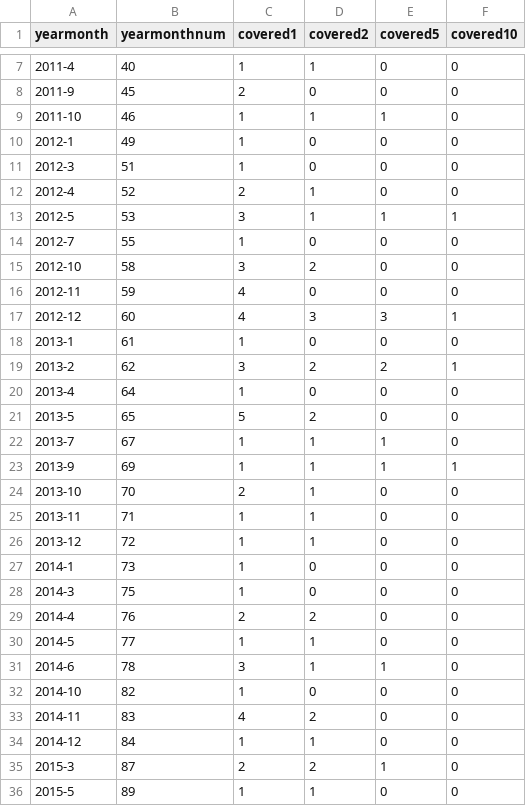
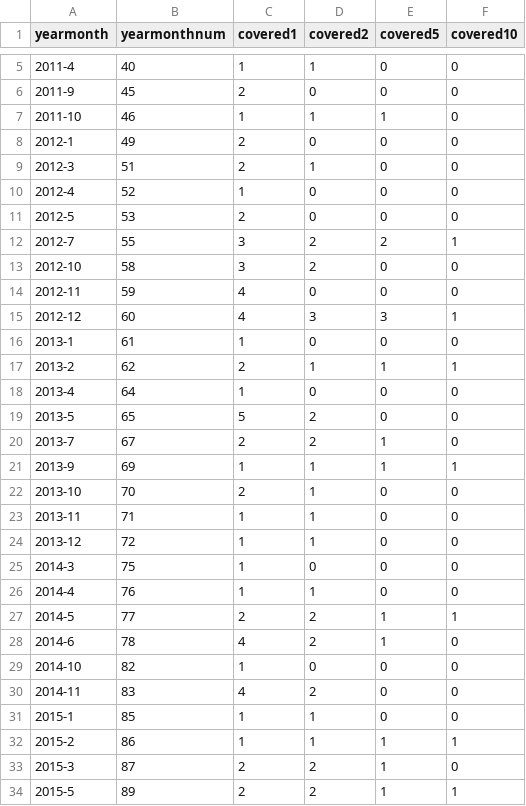
Before and after one commit to zalsader/fsquestions, a CSV file: scripts/csv/1-3-coveragebytime.csv, drawn as a sheet; only a part is shown, gaps mark what is left out; the diff covers the shown part only.

```diff
--- a/scripts/csv/1-3-coveragebytime.csv
+++ b/scripts/csv/1-3-coveragebytime.csv
@@ -9,7 +7,7 @@
 "2011-10","46","1","1","1","0"
-"2012-1","49","1","0","0","0"
-"2012-3","51","1","0","0","0"
-"2012-4","52","2","1","0","0"
-"2012-5","53","3","1","1","1"
-"2012-7","55","1","0","0","0"
+"2012-1","49","2","0","0","0"
+"2012-3","51","2","1","0","0"
+"2012-4","52","1","0","0","0"
+"2012-5","53","2","0","0","0"
+"2012-7","55","3","2","2","1"
 "2012-10","58","3","2","0","0"
@@ -18,6 +16,6 @@
 "2013-1","61","1","0","0","0"
-"2013-2","62","3","2","2","1"
+"2013-2","62","2","1","1","1"
 "2013-4","64","1","0","0","0"
 "2013-5","65","5","2","0","0"
-"2013-7","67","1","1","1","0"
+"2013-7","67","2","2","1","0"
 "2013-9","69","1","1","1","1"
@@ -26,11 +24,11 @@
 "2013-12","72","1","1","0","0"
-"2014-1","73","1","0","0","0"
 "2014-3","75","1","0","0","0"
-"2014-4","76","2","2","0","0"
-"2014-5","77","1","1","0","0"
-"2014-6","78","3","1","1","0"
+"2014-4","76","1","1","0","0"
+"2014-5","77","2","2","1","1"
+"2014-6","78","4","2","1","0"
 "2014-10","82","1","0","0","0"
 "2014-11","83","4","2","0","0"
-"2014-12","84","1","1","0","0"
+"2015-1","85","1","1","0","0"
+"2015-2","86","1","1","1","1"
 "2015-3","87","2","2","1","0"
-"2015-5","89","1","1","0","0"
+"2015-5","89","2","2","1","1"
```
Also changed, not shown: 2 added rows, 5 removed rows and 8 edited cells elsewhere in this file, scripts/csv/1-1-1-fstally.csv, scripts/csv/1-1-2-coveragebycategory.csv, 1 other file.
